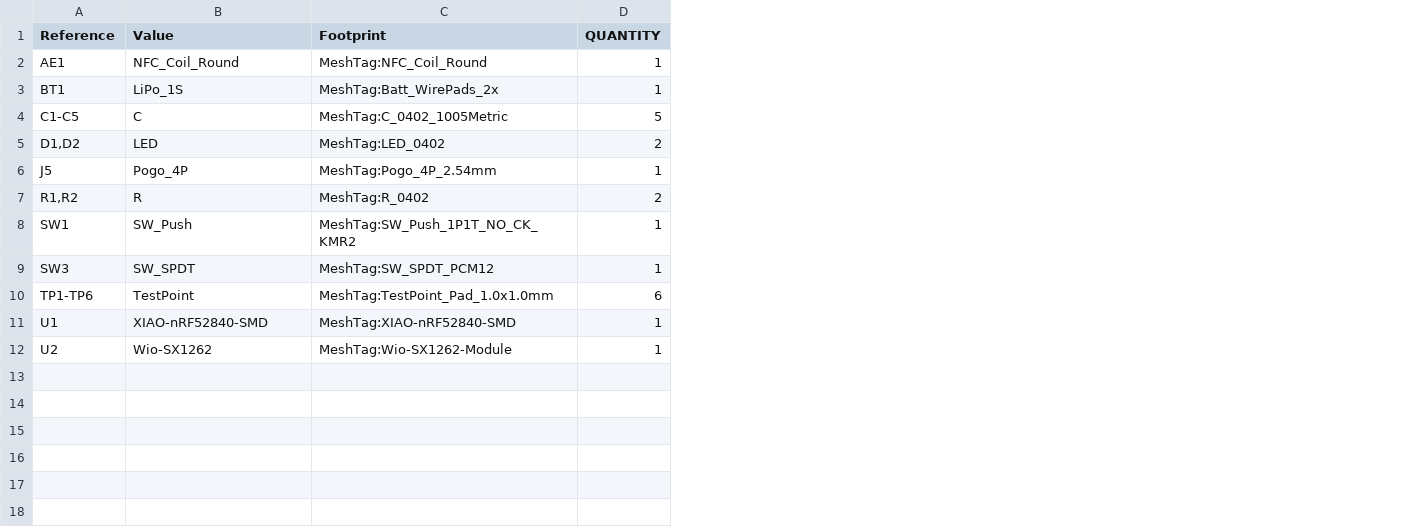
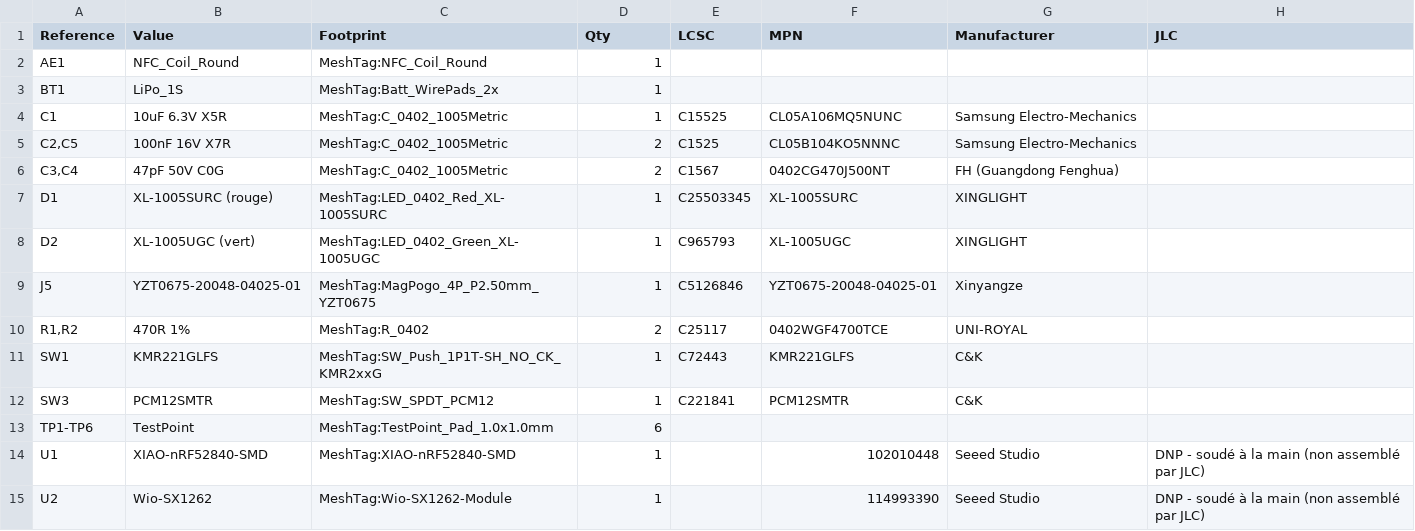
Before and after one commit to arthurnbr/ezCore, a CSV file: hardware/fab/BOM.csv, drawn as a sheet; removed rows and columns are numbered as before the commit, all else as after; the diff names each change by its address in the sheet, - before the commit and + after, or states it on an @@ line.

Commit message:
JLC PCBA: LCSC/MPN sur chaque composant, pogo magnétique 2,5 mm (YZT0675), empreintes + STEP sourcés, BOM/CPL/gerbers JLC

```diff
--- a/hardware/fab/BOM.csv
+++ b/hardware/fab/BOM.csv
+column E (LCSC), rows 9-12: C5126846 | C25117 | C72443 | C221841
+column F (MPN), rows 9-15: YZT0675-20048-04025-01 | 0402WGF4700TCE | KMR221GLFS | PCM12SMTR |  | 102010448 | 114993390
+column G (Manufacturer), rows 9-15: Xinyangze | UNI-ROYAL | C&K | C&K |  | Seeed Studio | Seeed Studio
+column H (JLC), rows 14-15: DNP - soudé à la main (non assemblé par JLC) | DNP - soudé à la main (non assemblé par JLC)
-D1: QUANTITY
+D1: Qty
-row 4: C1-C5 | C | MeshTag:C_0402_1005Metric | 5
-row 5: D1,D2 | LED | MeshTag:LED_0402 | 2
+row 4: C1 | 10uF 6.3V X5R | MeshTag:C_0402_1005Metric | 1 | C15525 | CL05A106MQ5NUNC | Samsung Electro-Mechanics
+row 5: C2,C5 | 100nF 16V X7R | MeshTag:C_0402_1005Metric | 2 | C1525 | CL05B104KO5NNNC | Samsung Electro-Mechanics
+row 6: C3,C4 | 47pF 50V C0G | MeshTag:C_0402_1005Metric | 2 | C1567 | 0402CG470J500NT | FH (Guangdong Fenghua)
+row 7: D1 | XL-1005SURC (rouge) | MeshTag:LED_0402_Red_XL-1005SURC | 1 | C25503345 | XL-1005SURC | XINGLIGHT
+row 8: D2 | XL-1005UGC (vert) | MeshTag:LED_0402_Green_XL-1005UGC | 1 | C965793 | XL-1005UGC | XINGLIGHT
-B9 (Value): Pogo_4P
+B9 (Value): YZT0675-20048-04025-01
-C9 (Footprint): MeshTag:Pogo_4P_2.54mm
+C9 (Footprint): MeshTag:MagPogo_4P_P2.50mm_YZT0675
-B10 (Value): R
+B10 (Value): 470R 1%
-B11 (Value): SW_Push
+B11 (Value): KMR221GLFS
-C11 (Footprint): MeshTag:SW_Push_1P1T_NO_CK_KMR2
+C11 (Footprint): MeshTag:SW_Push_1P1T-SH_NO_CK_KMR2xxG
-B12 (Value): SW_SPDT
+B12 (Value): PCM12SMTR
```
Also changed, not shown: 45 other files.
